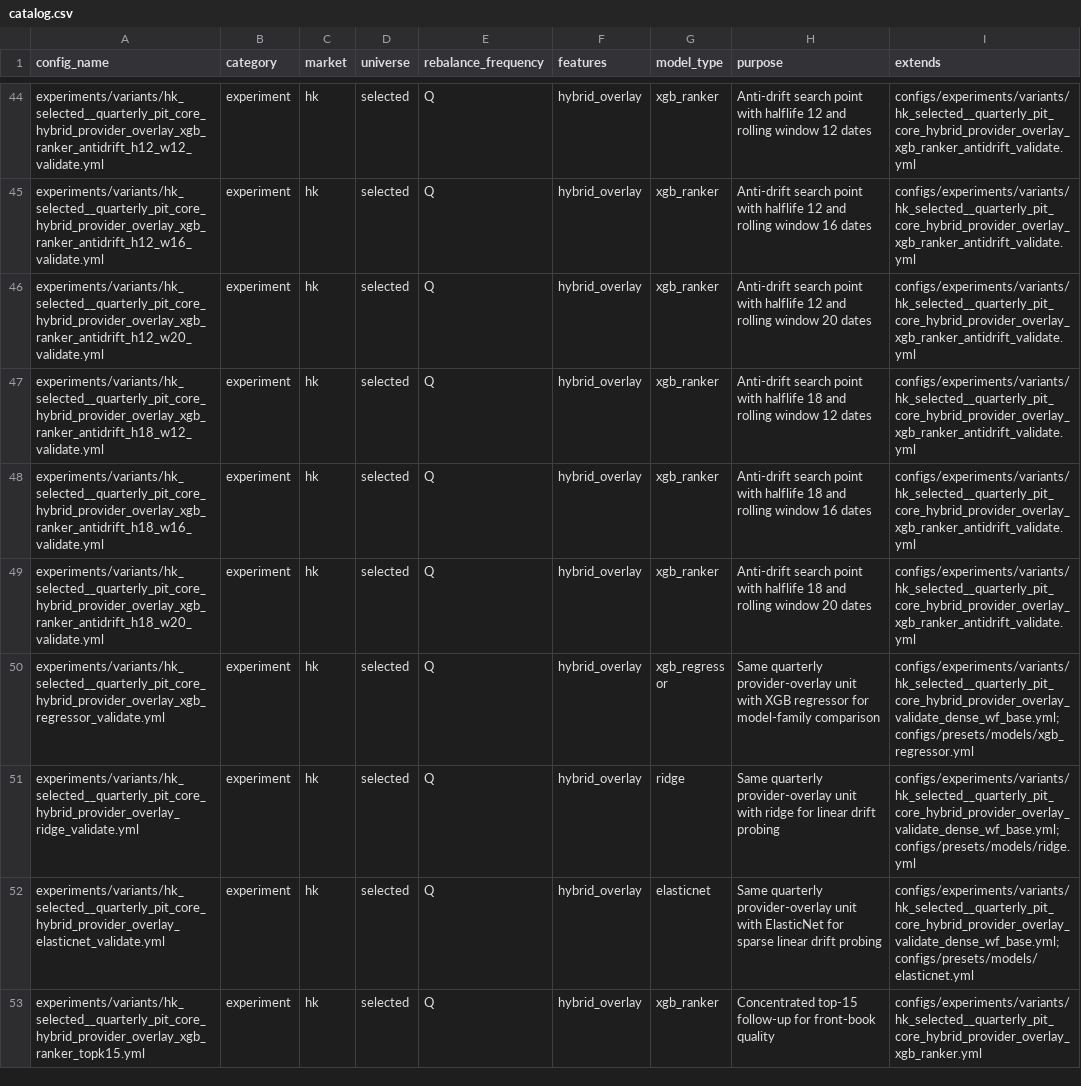
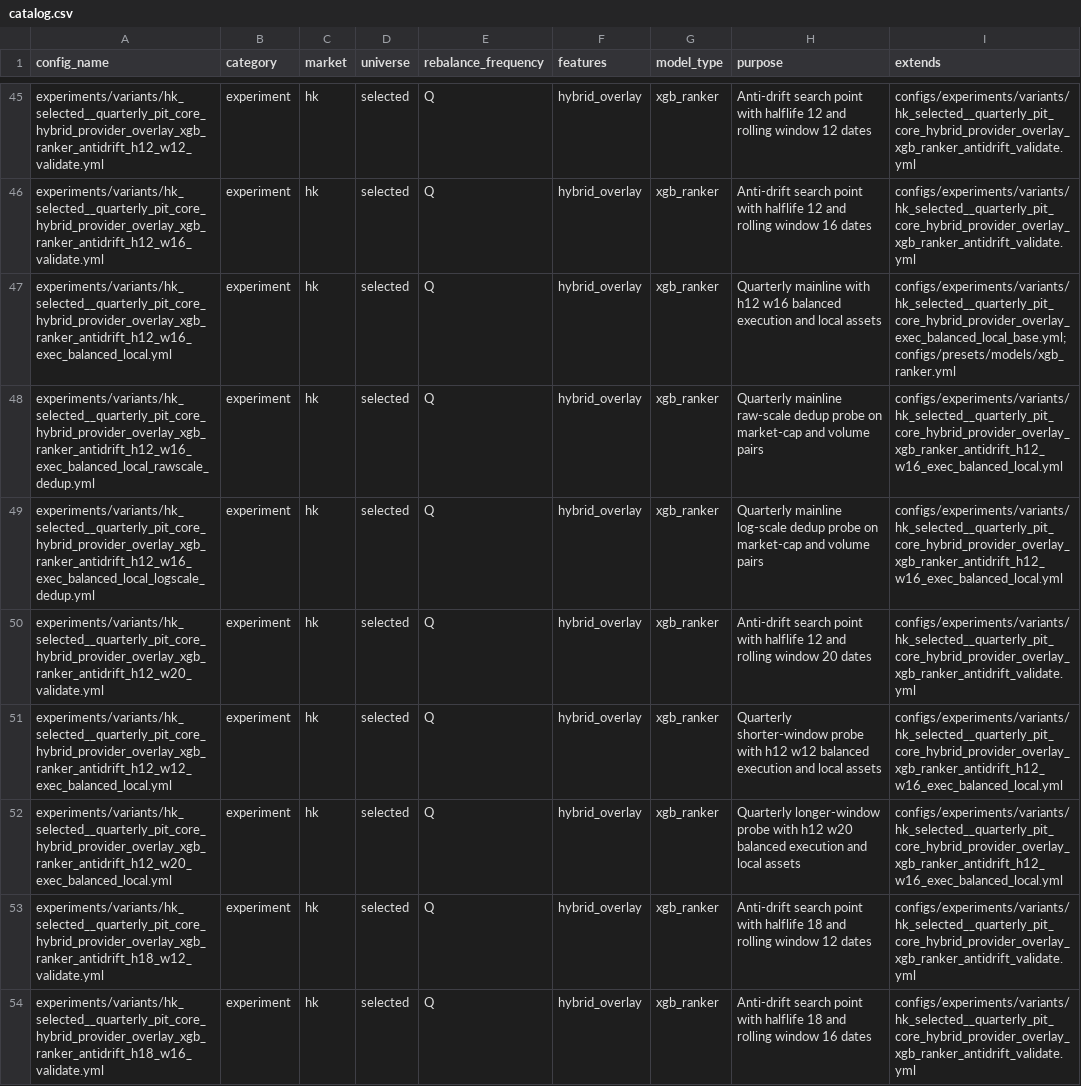
Before and after one commit to runchengxie/cross-sectional-trees, a CSV file: configs/catalog.csv, drawn as a sheet; only a part is shown, gaps mark what is left out; the shorter side is filled out with more unchanged rows; the diff covers the shown part only.

```diff
--- a/configs/catalog.csv
+++ b/configs/catalog.csv
@@ -45,3 +46,8 @@ experiments/variants/hk_selected__quarterly_pit_core_hybrid_provider_overlay_xgb
 experiments/variants/hk_selected__quarterly_pit_core_hybrid_provider_overlay_xgb_ranker_antidrift_h12_w16_validate.yml,experiment,hk,selected,Q,hybrid_overlay,xgb_ranker,Anti-drift search point with halflife 12 and rolling window 16 dates,configs/experiments/variants/hk_selected__quarterly_pit_core_hybrid_provider_overlay_xgb_ranker_antidrift_validate.yml
+experiments/variants/hk_selected__quarterly_pit_core_hybrid_provider_overlay_xgb_ranker_antidrift_h12_w16_exec_balanced_local.yml,experiment,hk,selected,Q,hybrid_overlay,xgb_ranker,Quarterly mainline with h12 w16 balanced execution and local assets,configs/experiments/variants/hk_selected__quarterly_pit_core_hybrid_provider_overlay_exec_balanced_local_base.yml;configs/presets/models/xgb_ranker.yml
+experiments/variants/hk_selected__quarterly_pit_core_hybrid_provider_overlay_xgb_ranker_antidrift_h12_w16_exec_balanced_local_rawscale_dedup.yml,experiment,hk,selected,Q,hybrid_overlay,xgb_ranker,Quarterly mainline raw-scale dedup probe on market-cap and volume pairs,configs/experiments/variants/hk_selected__quarterly_pit_core_hybrid_provider_overlay_xgb_ranker_antidrift_h12_w16_exec_balanced_local.yml
+experiments/variants/hk_selected__quarterly_pit_core_hybrid_provider_overlay_xgb_ranker_antidrift_h12_w16_exec_balanced_local_logscale_dedup.yml,experiment,hk,selected,Q,hybrid_overlay,xgb_ranker,Quarterly mainline log-scale dedup probe on market-cap and volume pairs,configs/experiments/variants/hk_selected__quarterly_pit_core_hybrid_provider_overlay_xgb_ranker_antidrift_h12_w16_exec_balanced_local.yml
 experiments/variants/hk_selected__quarterly_pit_core_hybrid_provider_overlay_xgb_ranker_antidrift_h12_w20_validate.yml,experiment,hk,selected,Q,hybrid_overlay,xgb_ranker,Anti-drift search point with halflife 12 and rolling window 20 dates,configs/experiments/variants/hk_selected__quarterly_pit_core_hybrid_provider_overlay_xgb_ranker_antidrift_validate.yml
+experiments/variants/hk_selected__quarterly_pit_core_hybrid_provider_overlay_xgb_ranker_antidrift_h12_w12_exec_balanced_local.yml,experiment,hk,selected,Q,hybrid_overlay,xgb_ranker,Quarterly shorter-window probe with h12 w12 balanced execution and local assets,configs/experiments/variants/hk_selected__quarterly_pit_core_hybrid_provider_overlay_xgb_ranker_antidrift_h12_w16_exec_balanced_local.yml
+experiments/variants/hk_selected__quarterly_pit_core_hybrid_provider_overlay_xgb_ranker_antidrift_h12_w20_exec_balanced_local.yml,experiment,hk,selected,Q,hybrid_overlay,xgb_ranker,Quarterly longer-window probe with h12 w20 balanced execution and local assets,configs/experiments/variants/hk_selected__quarterly_pit_core_hybrid_provider_overlay_xgb_ranker_antidrift_h12_w16_exec_balanced_local.yml
 experiments/variants/hk_selected__quarterly_pit_core_hybrid_provider_overlay_xgb_ranker_antidrift_h18_w12_validate.yml,experiment,hk,selected,Q,hybrid_overlay,xgb_ranker,Anti-drift search point with halflife 18 and rolling window 12 dates,configs/experiments/variants/hk_selected__quarterly_pit_core_hybrid_provider_overlay_xgb_ranker_antidrift_validate.yml
```
Also changed, not shown: 2 added rows elsewhere in this file, 10 other files.
